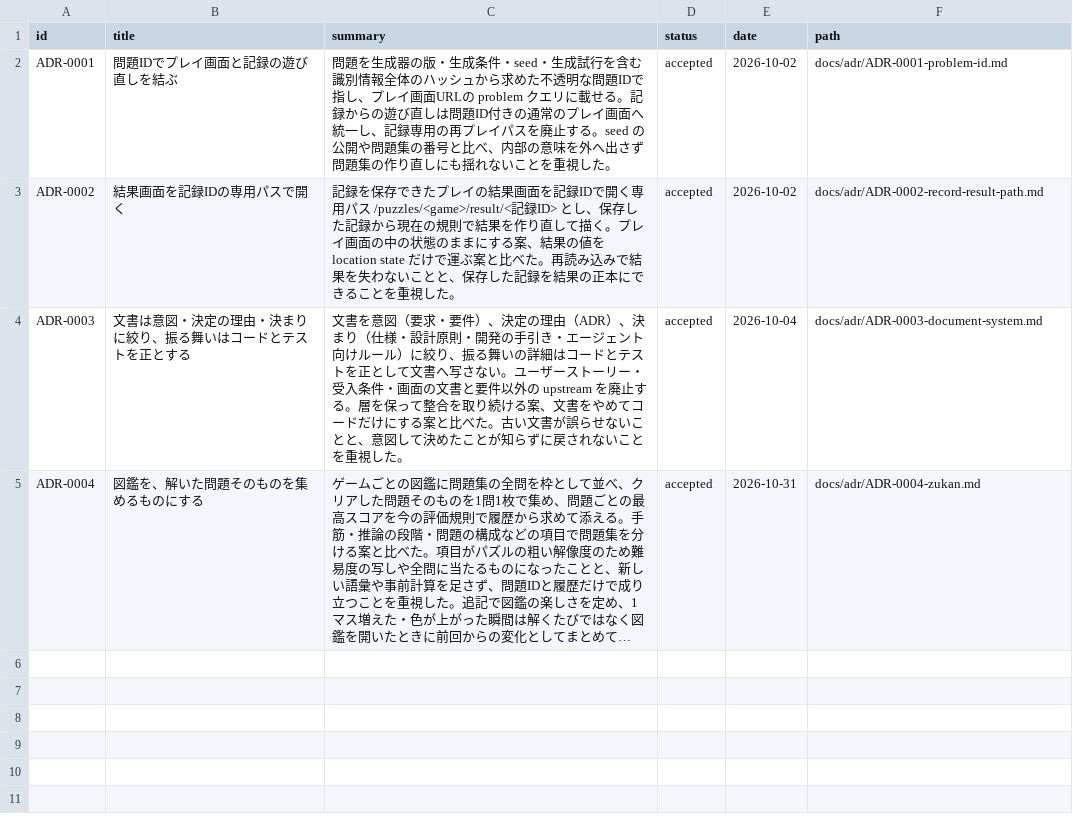
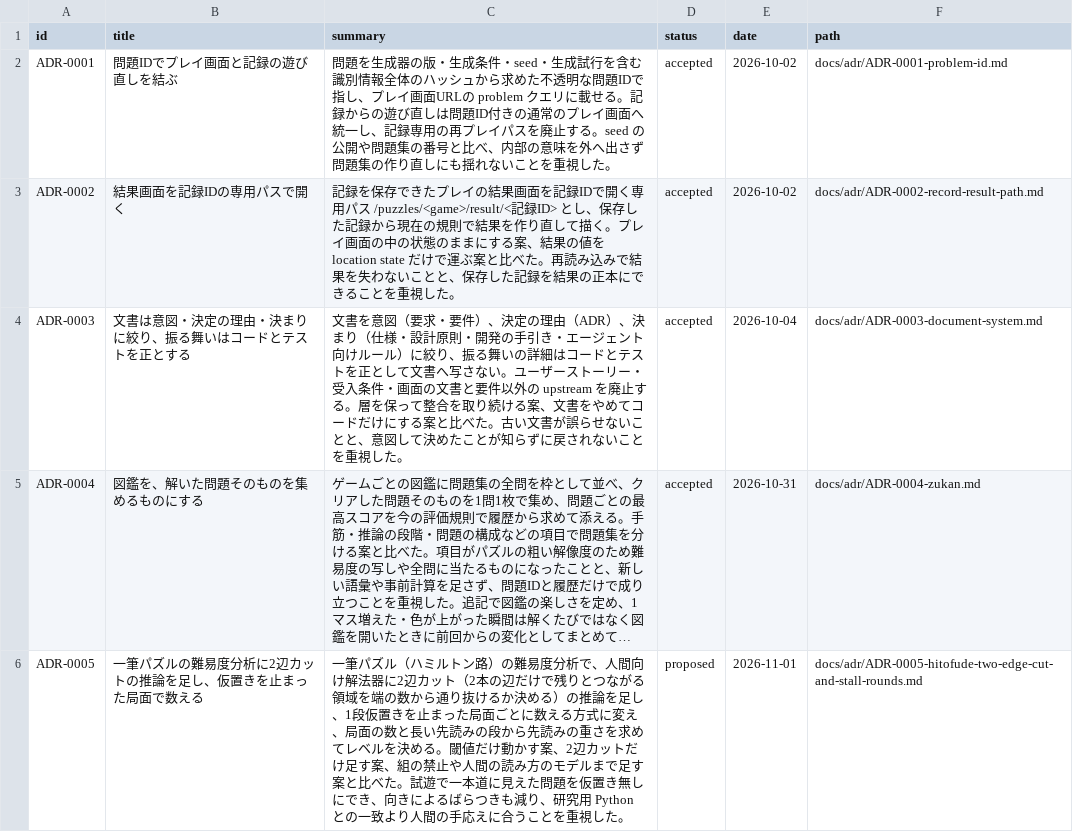
Before and after one commit to hizahizi-hizumi/pa-zzle, a CSV file: docs/adr/index.csv, drawn as a sheet; long unchanged cells end in …; the diff names each change by its address in the sheet, - before the commit and + after, or states it on an @@ line.

```diff
--- a/docs/adr/index.csv
+++ b/docs/adr/index.csv
+row 6: ADR-0005 | 一筆パズルの難易度分析に2辺カットの推論を足し、仮置きを止まった局面で数える | 一筆パズル（ハミルトン路）の難易度分析で、人間向け解法器に2辺カット（2本の辺だけで残りとつながる領域を端の数から通り抜けるか決める）の推論を足し、1段仮置きを止まった局面ごとに数える方式に変え、局面の数と長い先読みの段から先読みの重さを求めてレベルを決める。閾値だけ動かす案、2辺カットだけ足す案、組の禁止や人間の読み方のモデルまで足す案と比べた。試遊で一本道に見えた問題を仮置き無しにでき、向きによるばらつきも減り、研究用 Python との一致より人間の手応えに合うことを重視した。 | proposed | 2026-11-01 | docs/adr/ADR-0005-hitofude-two-edge-cut-and-stall-rounds.md
```
Also changed, not shown: 1 other file.
